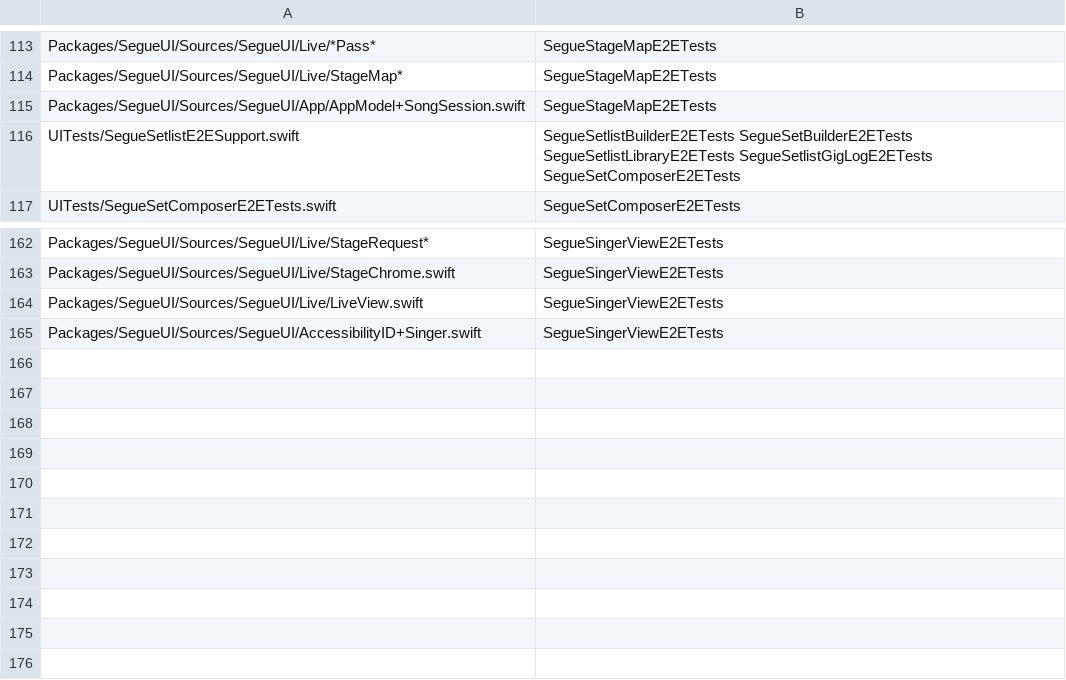
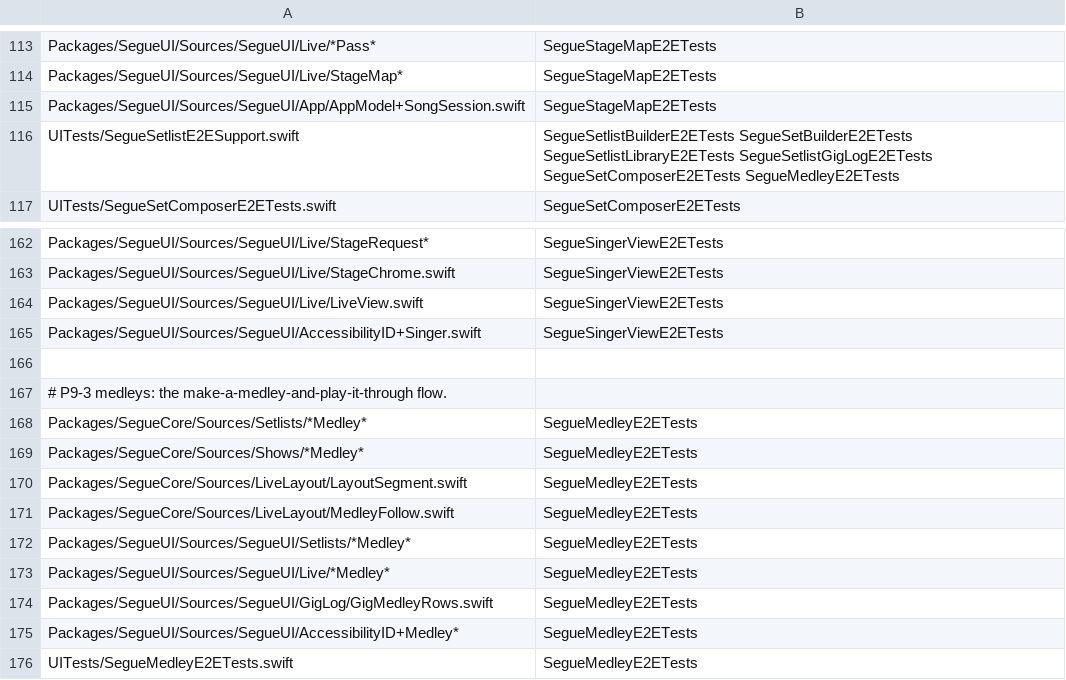
Before and after one commit to RyanDsilva/segue, a TSV file: UITests/e2e-map.tsv, drawn as a sheet; only a part is shown, gaps mark what is left out.

Commit message:
test(e2e): SegueMedleyE2ETests - make a medley in the builder and play it through (P9-3 17.5)
A fresh library with a setlist of three songs in different keys: Arrange,
select rows 1-2, Shift-Cmd-M; the row reads 2 songs and E to A; a transition is
typed; on disk the setlist is schema 7 with one two-member medley and the
transition; Start Show: Medley 1 of 2, the map groups both members, the footer
says Next in medley; Right arrow: Medley 2 of 2, the transition in view, Up
next names song 3; Page Down reaches song 3; End Show; the Gig Log nests both
members under the medley. e2e-map lines route medley paths to it.

```diff
--- a/UITests/e2e-map.tsv
+++ b/UITests/e2e-map.tsv
@@ -115,3 +115,3 @@ Packages/SegueUI/Sources/SegueUI/Live/StageMap*	SegueStageMapE2ETests
 Packages/SegueUI/Sources/SegueUI/App/AppModel+SongSession.swift	SegueStageMapE2ETests
-UITests/SegueSetlistE2ESupport.swift	SegueSetlistBuilderE2ETests SegueSetBuilderE2ETests SegueSetlistLibraryE2ETests SegueSetlistGigLogE2ETests SegueSetComposerE2ETests
+UITests/SegueSetlistE2ESupport.swift	SegueSetlistBuilderE2ETests SegueSetBuilderE2ETests SegueSetlistLibraryE2ETests SegueSetlistGigLogE2ETests SegueSetComposerE2ETests SegueMedleyE2ETests
 UITests/SegueSetComposerE2ETests.swift	SegueSetComposerE2ETests
@@ -165 +165,12 @@ Packages/SegueUI/Sources/SegueUI/Live/LiveView.swift	SegueSingerViewE2ETests
 Packages/SegueUI/Sources/SegueUI/AccessibilityID+Singer.swift	SegueSingerViewE2ETests
+
+# P9-3 medleys: the make-a-medley-and-play-it-through flow.
+Packages/SegueCore/Sources/Setlists/*Medley*	SegueMedleyE2ETests
+Packages/SegueCore/Sources/Shows/*Medley*	SegueMedleyE2ETests
+Packages/SegueCore/Sources/LiveLayout/LayoutSegment.swift	SegueMedleyE2ETests
+Packages/SegueCore/Sources/LiveLayout/MedleyFollow.swift	SegueMedleyE2ETests
+Packages/SegueUI/Sources/SegueUI/Setlists/*Medley*	SegueMedleyE2ETests
+Packages/SegueUI/Sources/SegueUI/Live/*Medley*	SegueMedleyE2ETests
+Packages/SegueUI/Sources/SegueUI/GigLog/GigMedleyRows.swift	SegueMedleyE2ETests
+Packages/SegueUI/Sources/SegueUI/AccessibilityID+Medley*	SegueMedleyE2ETests
+UITests/SegueMedleyE2ETests.swift	SegueMedleyE2ETests
```
Also changed, not shown: 1 other file.
